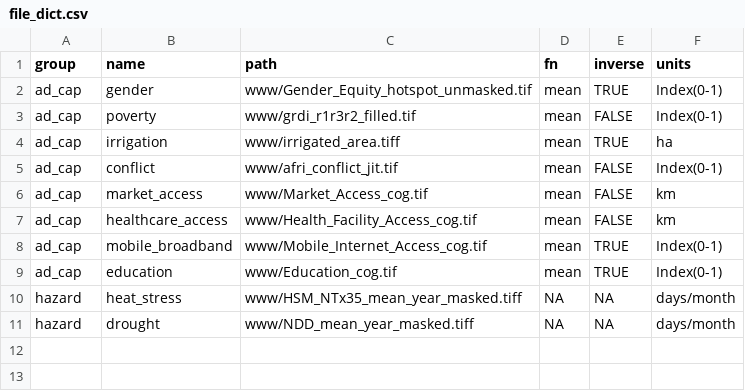
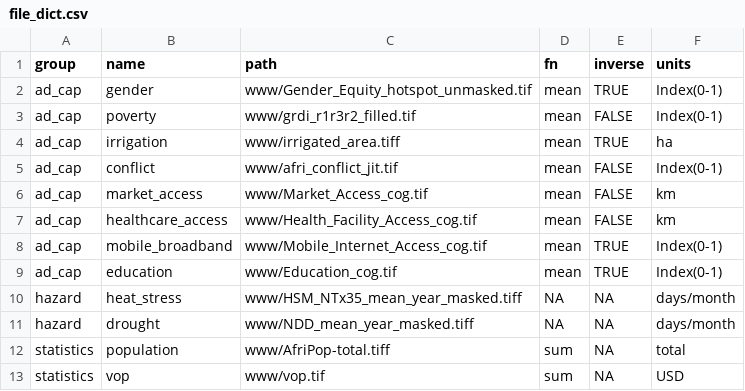
Before and after one commit to bjyberg/prototype_apps, a CSV file: www/file_dict.csv, drawn as a sheet; the diff names each change by its address in the sheet, - before the commit and + after, or states it on an @@ line.

Commit message:
added vop and pop

```diff
--- a/www/file_dict.csv
+++ b/www/file_dict.csv
+row 12: statistics | population | www/AfriPop-total.tiff | sum | NA | total
+row 13: statistics | vop | www/vop.tif | sum | NA | USD
```
